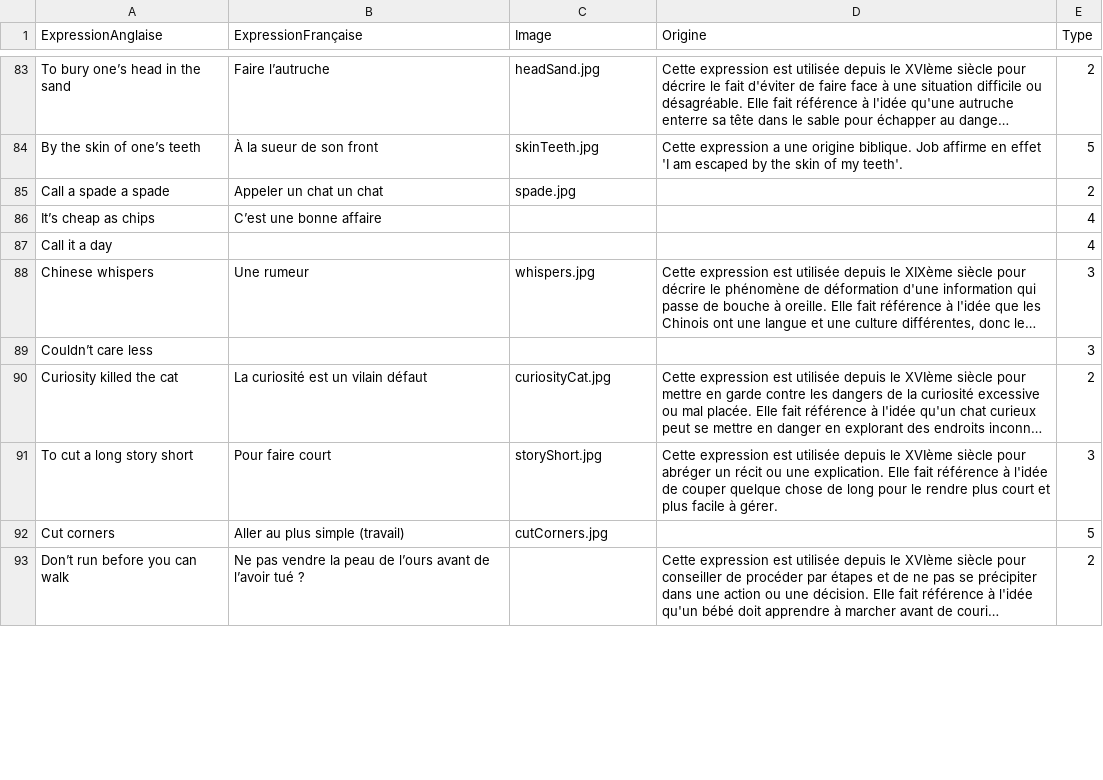
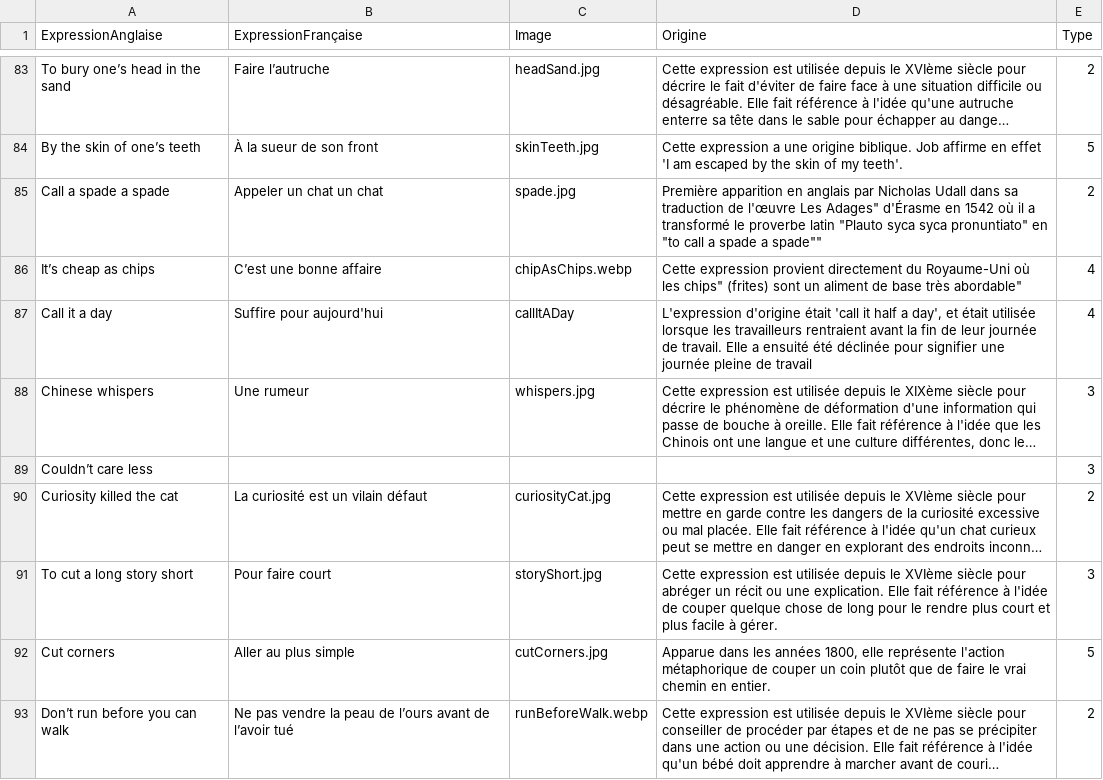
Before and after one commit to Nic0Fernandez/Opti-Duolingo, a CSV file: src/renderer/src/assets/data.csv, drawn as a sheet; only a part is shown, gaps mark what is left out; long unchanged cells end in …; the diff covers the shown part only; the diff names each change by its address in the sheet, - before the commit and + after, or states it on an @@ line.

Commit message:
origines et images

```diff
--- a/src/renderer/src/assets/data.csv
+++ b/src/renderer/src/assets/data.csv
-D85 (Origine): (empty)
+D85 (Origine): Première apparition en anglais par Nicholas Udall dans sa traduction de l'œuvre Les Adages" d'Érasme en 1542 où il a transformé le proverbe latin "Plauto syca syca pronuntiato" en "to call a spade a spade""
-C86 (Image): (empty)
+C86 (Image): chipAsChips.webp
-D86 (Origine): (empty)
+D86 (Origine): Cette expression provient directement du Royaume-Uni où les chips" (frites) sont un aliment de base très abordable"
-B87 (ExpressionFrançaise): (empty)
+B87 (ExpressionFrançaise): Suffire pour aujourd'hui
-C87 (Image): (empty)
+C87 (Image): callItADay
-D87 (Origine): (empty)
+D87 (Origine): L'expression d'origine était 'call it half a day', et était utilisée lorsque les travailleurs rentraient avant la fin de leur journée de travail. Elle a ensuité été déclinée pour signifier une journée pleine de travail
-B92 (ExpressionFrançaise): Aller au plus simple (travail)
+B92 (ExpressionFrançaise): Aller au plus simple
-D92 (Origine): (empty)
+D92 (Origine): Apparue dans les années 1800, elle représente l'action métaphorique de couper un coin plutôt que de faire le vrai chemin en entier.
-B93 (ExpressionFrançaise): …l’avoir tué ?
+B93 (ExpressionFrançaise): …l’avoir tué
-C93 (Image): (empty)
+C93 (Image): runBeforeWalk.webp
```
Also changed, not shown: 12 edited cells elsewhere in this file.
